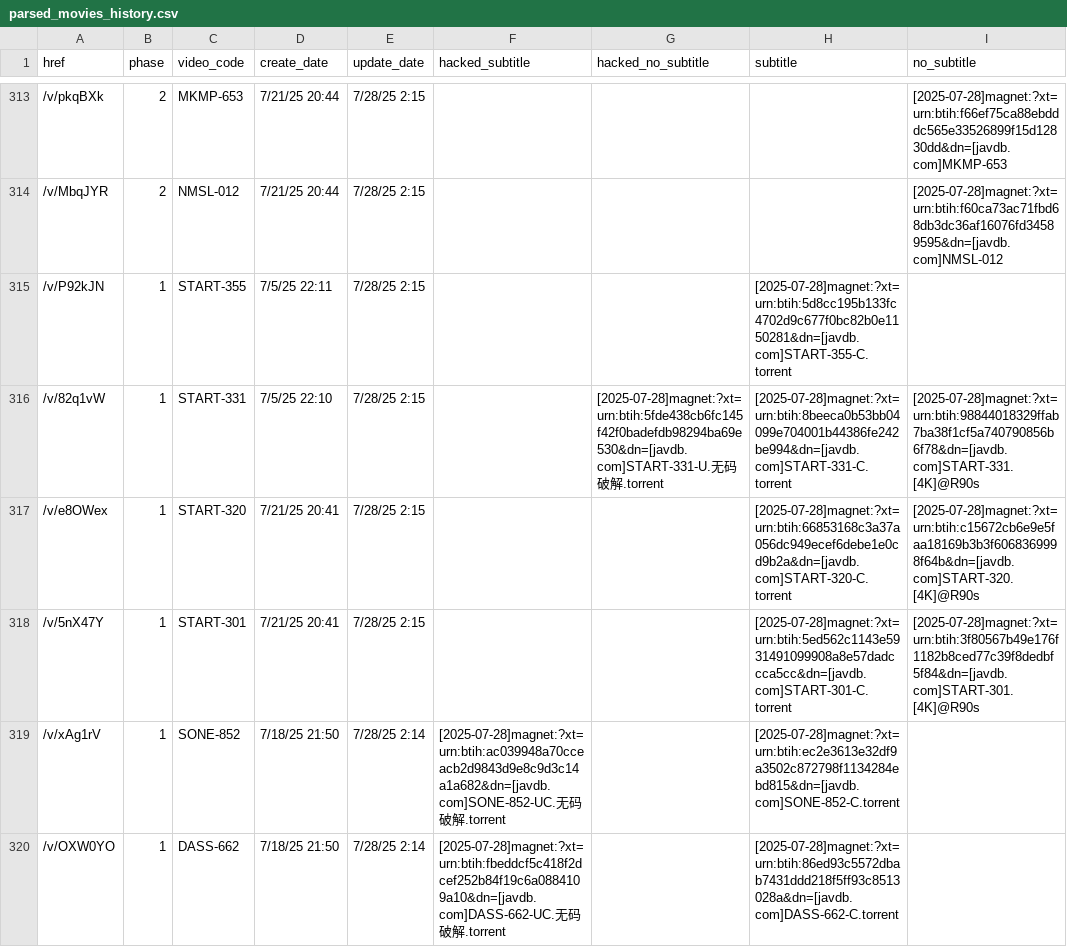
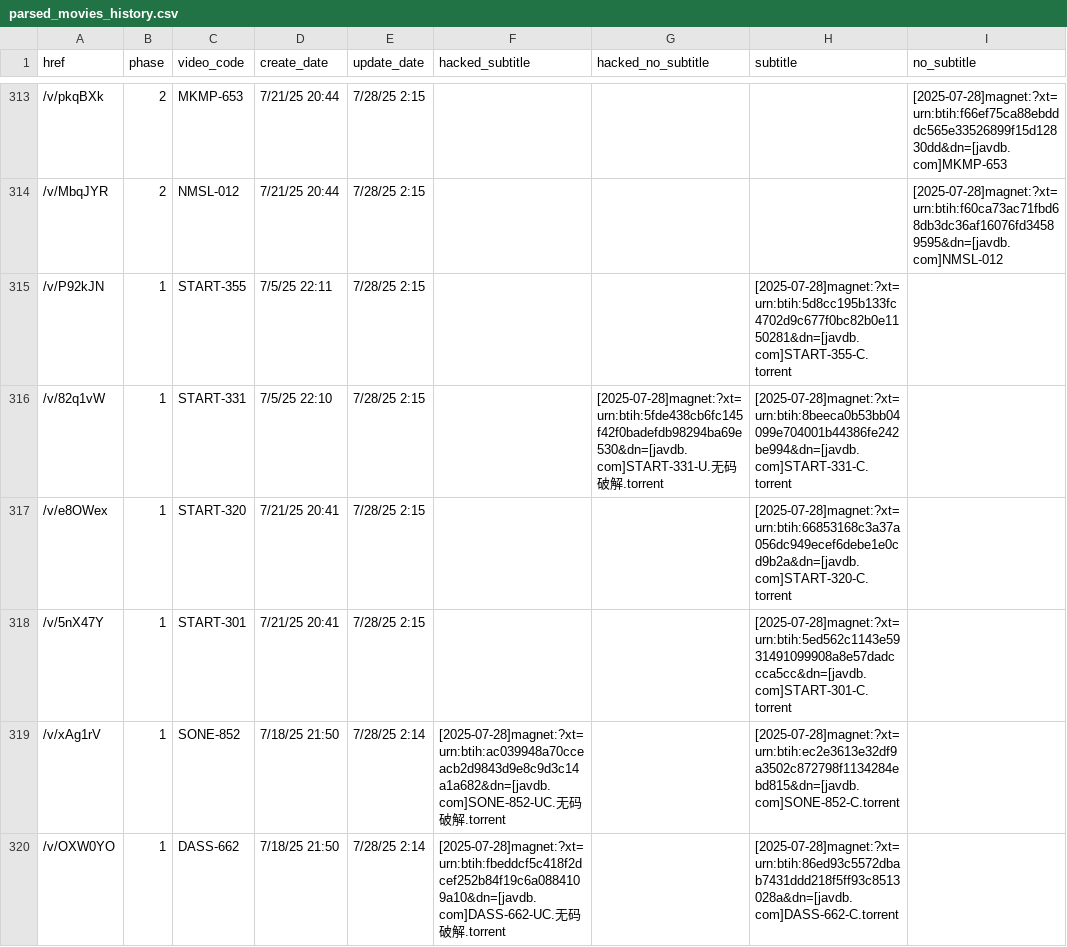
Before and after one commit to TongWu/JAVDB_AutoSpider, a CSV file: Daily Report/parsed_movies_history.csv, drawn as a sheet; only a part is shown, gaps mark what is left out; the diff covers the shown part only.

```diff
--- a/Daily Report/parsed_movies_history.csv
+++ b/Daily Report/parsed_movies_history.csv
@@ -315,5 +315,5 @@
 /v/P92kJN,1,START-355,7/5/25 22:11,7/28/25 2:15,,,[2025-07-28]magnet:?xt=urn:btih:5d8cc195b133fc4702d9c677f0bc82b0e1150281&dn=[javdb.com]START-355-C.torrent,
-/v/82q1vW,1,START-331,7/5/25 22:10,7/28/25 2:15,,[2025-07-28]magnet:?xt=urn:btih:5fde438cb6fc145f42f0badefdb98294ba69e530&dn=[javdb.com]START-331-U.无码破解.torrent,[2025-07-28]magnet:?xt=urn:btih:8beeca0b53bb04099e704001b44386fe242be994&dn=[javdb.com]START-331-C.torrent,[2025-07-28]magnet:?xt=urn:btih:98844018329ffab7ba38f1cf5a740790856b6f78&dn=[javdb.com]START-331.[4K]@R90s
-/v/e8OWex,1,START-320,7/21/25 20:41,7/28/25 2:15,,,[2025-07-28]magnet:?xt=urn:btih:66853168c3a37a056dc949ecef6debe1e0cd9b2a&dn=[javdb.com]START-320-C.torrent,[2025-07-28]magnet:?xt=urn:btih:c15672cb6e9e5faa18169b3b3f6068369998f64b&dn=[javdb.com]START-320.[4K]@R90s
-/v/5nX47Y,1,START-301,7/21/25 20:41,7/28/25 2:15,,,[2025-07-28]magnet:?xt=urn:btih:5ed562c1143e5931491099908a8e57dadccca5cc&dn=[javdb.com]START-301-C.torrent,[2025-07-28]magnet:?xt=urn:btih:3f80567b49e176f1182b8ced77c39f8dedbf5f84&dn=[javdb.com]START-301.[4K]@R90s
+/v/82q1vW,1,START-331,7/5/25 22:10,7/28/25 2:15,,[2025-07-28]magnet:?xt=urn:btih:5fde438cb6fc145f42f0badefdb98294ba69e530&dn=[javdb.com]START-331-U.无码破解.torrent,[2025-07-28]magnet:?xt=urn:btih:8beeca0b53bb04099e704001b44386fe242be994&dn=[javdb.com]START-331-C.torrent,
+/v/e8OWex,1,START-320,7/21/25 20:41,7/28/25 2:15,,,[2025-07-28]magnet:?xt=urn:btih:66853168c3a37a056dc949ecef6debe1e0cd9b2a&dn=[javdb.com]START-320-C.torrent,
+/v/5nX47Y,1,START-301,7/21/25 20:41,7/28/25 2:15,,,[2025-07-28]magnet:?xt=urn:btih:5ed562c1143e5931491099908a8e57dadccca5cc&dn=[javdb.com]START-301-C.torrent,
 /v/xAg1rV,1,SONE-852,7/18/25 21:50,7/28/25 2:14,[2025-07-28]magnet:?xt=urn:btih:ac039948a70cceacb2d9843d9e8c9d3c14a1a682&dn=[javdb.com]SONE-852-UC.无码破解.torrent,,[2025-07-28]magnet:?xt=urn:btih:ec2e3613e32df9a3502c872798f1134284ebd815&dn=[javdb.com]SONE-852-C.torrent,
```
Also changed, not shown: 56 edited cells elsewhere in this file, 5 other files.
